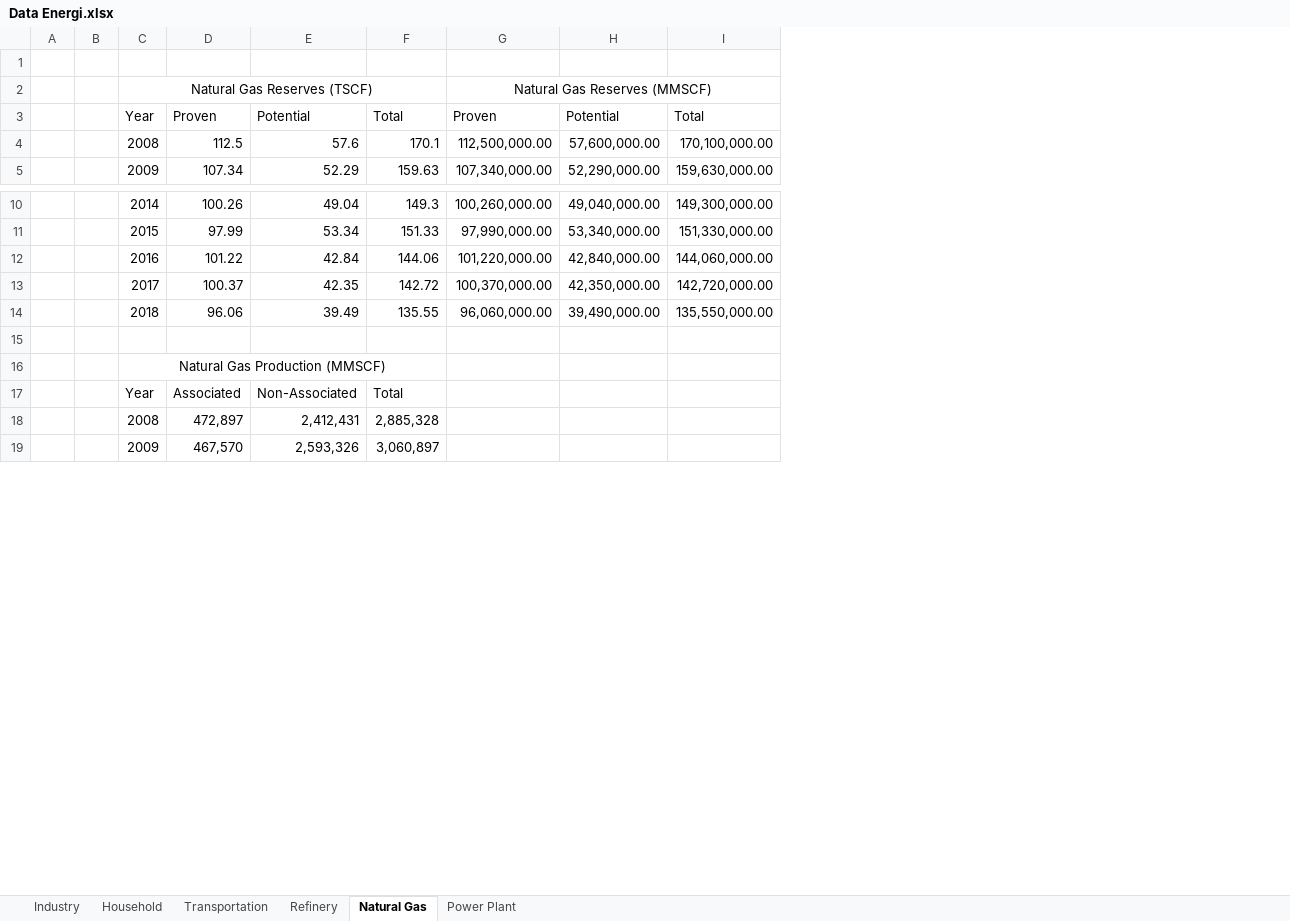
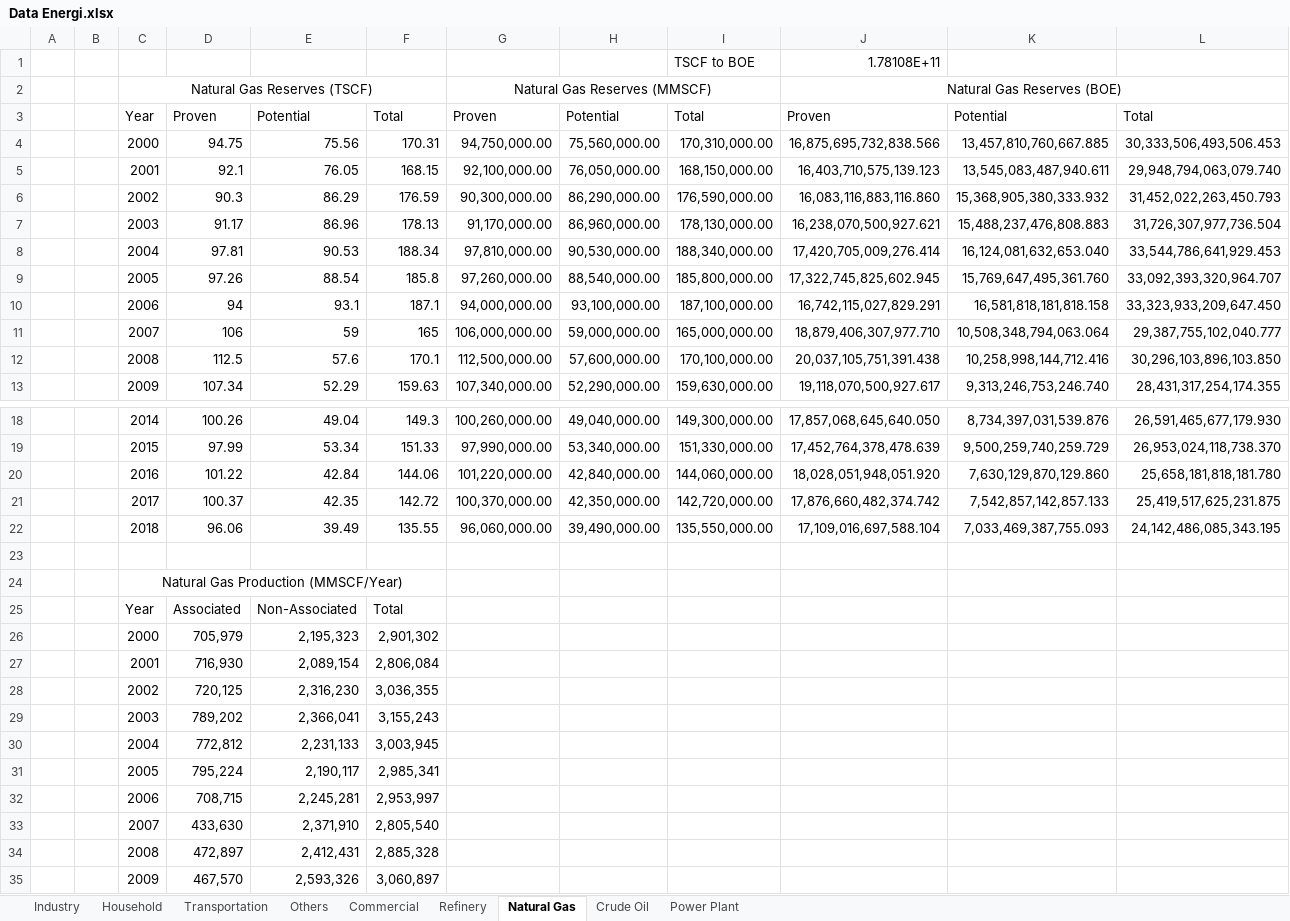
Before and after one commit to anwari32/system_dynamics_reference, an Excel workbook: Data Energi.xlsx, sheet Natural Gas, drawn as a sheet; only a part is shown, gaps mark what is left out; values as stored, in another font and other column widths than the file's, no borders; addresses are those after the commit; the diff names each change by its address in the sheet, - before the commit and + after, or states it on an @@ line.

```diff
--- a/Data Energi.xlsx (sheet Natural Gas)
+++ b/Data Energi.xlsx (sheet Natural Gas)
+sheet tab: Others
+sheet tab: Commercial
+sheet tab: Crude Oil
+column J, rows 1-3: 1.78108E+11 | Natural Gas Reserves (BOE) | Proven; rows 12-13: 20,037,105,751,391.438 | 19,118,070,500,927.617; rows 18-22: 17,857,068,645,640.050 | 17,452,764,378,478.639 | 18,028,051,948,051.920 | 17,876,660,482,374.742 | 17,109,016,697,588.104
+column K, row 3: Potential; rows 12-13: 10,258,998,144,712.416 | 9,313,246,753,246.740; rows 18-22: 8,734,397,031,539.876 | 9,500,259,740,259.729 | 7,630,129,870,129.860 | 7,542,857,142,857.133 | 7,033,469,387,755.093
+column L, row 3: Total; rows 12-13: 30,296,103,896,103.850 | 28,431,317,254,174.355; rows 18-22: 26,591,465,677,179.930 | 26,953,024,118,738.370 | 25,658,181,818,181.780 | 25,419,517,625,231.875 | 24,142,486,085,343.195
-row 1: (empty)
+row 1:  |  |  |  |  |  |  |  | TSCF to BOE | 1.78108E+11
+row 4:  |  | 2000 | 94.75 | 75.56 | 170.31 | 94,750,000.00 | 75,560,000.00 | 170,310,000.00 | 16,875,695,732,838.566 | 13,457,810,760,667.885 | 30,333,506,493,506.453
+row 5:  |  | 2001 | 92.1 | 76.05 | 168.15 | 92,100,000.00 | 76,050,000.00 | 168,150,000.00 | 16,403,710,575,139.123 | 13,545,083,487,940.611 | 29,948,794,063,079.740
+row 6:  |  | 2002 | 90.3 | 86.29 | 176.59 | 90,300,000.00 | 86,290,000.00 | 176,590,000.00 | 16,083,116,883,116.860 | 15,368,905,380,333.932 | 31,452,022,263,450.793
+row 7:  |  | 2003 | 91.17 | 86.96 | 178.13 | 91,170,000.00 | 86,960,000.00 | 178,130,000.00 | 16,238,070,500,927.621 | 15,488,237,476,808.883 | 31,726,307,977,736.504
+row 8:  |  | 2004 | 97.81 | 90.53 | 188.34 | 97,810,000.00 | 90,530,000.00 | 188,340,000.00 | 17,420,705,009,276.414 | 16,124,081,632,653.040 | 33,544,786,641,929.453
+row 9:  |  | 2005 | 97.26 | 88.54 | 185.8 | 97,260,000.00 | 88,540,000.00 | 185,800,000.00 | 17,322,745,825,602.945 | 15,769,647,495,361.760 | 33,092,393,320,964.707
+row 10:  |  | 2006 | 94 | 93.1 | 187.1 | 94,000,000.00 | 93,100,000.00 | 187,100,000.00 | 16,742,115,027,829.291 | 16,581,818,181,818.158 | 33,323,933,209,647.450
+row 11:  |  | 2007 | 106 | 59 | 165 | 106,000,000.00 | 59,000,000.00 | 165,000,000.00 | 18,879,406,307,977.710 | 10,508,348,794,063.064 | 29,387,755,102,040.777
-C24: Natural Gas Production (MMSCF)
+C24: Natural Gas Production (MMSCF/Year)
+row 26:  |  | 2000 | 705,979 | 2,195,323 | 2,901,302
+row 27:  |  | 2001 | 716,930 | 2,089,154 | 2,806,084
+row 28:  |  | 2002 | 720,125 | 2,316,230 | 3,036,355
+row 29:  |  | 2003 | 789,202 | 2,366,041 | 3,155,243
+row 30:  |  | 2004 | 772,812 | 2,231,133 | 3,003,945
+row 31:  |  | 2005 | 795,224 | 2,190,117 | 2,985,341
+row 32:  |  | 2006 | 708,715 | 2,245,281 | 2,953,997
+row 33:  |  | 2007 | 433,630 | 2,371,910 | 2,805,540
```
Also changed, not shown: sheet Transportation, sheet Industry, sheet Household, formulas that keep their value, 17 other files.
